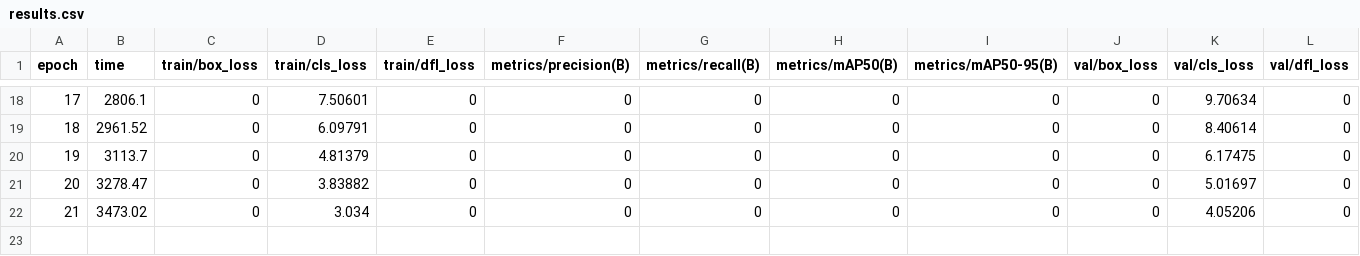
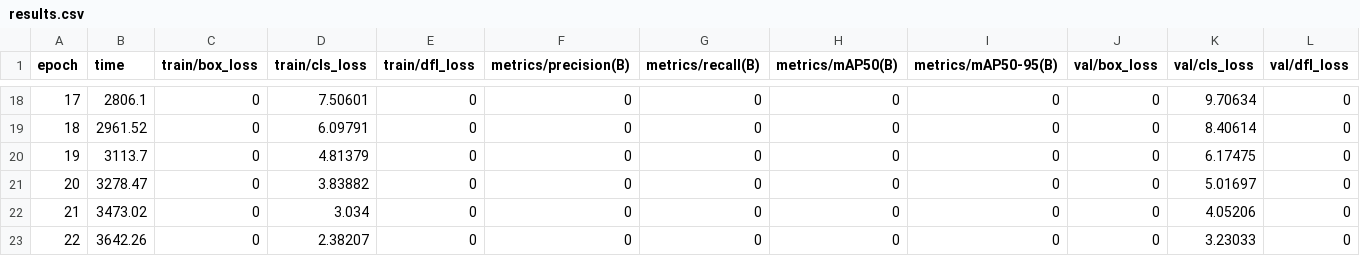
Before and after one commit to jerronjunior/BottleDepositAI, a CSV file: runs/detect/train-2/results.csv, drawn as a sheet; only a part is shown, gaps mark what is left out; rows hold the shown columns only; the diff names each change by its address in the sheet, - before the commit and + after, or states it on an @@ line.

Commit message:
chore(train): update train-2 results and weights and add train-3

```diff
--- a/runs/detect/train-2/results.csv
+++ b/runs/detect/train-2/results.csv
+row 23: 22 | 3642.26 | 0 | 2.38207 | 0 | 0 | 0 | 0 | 0 | 0 | 3.23033 | 0
```
Also changed, not shown: 25 other files.
